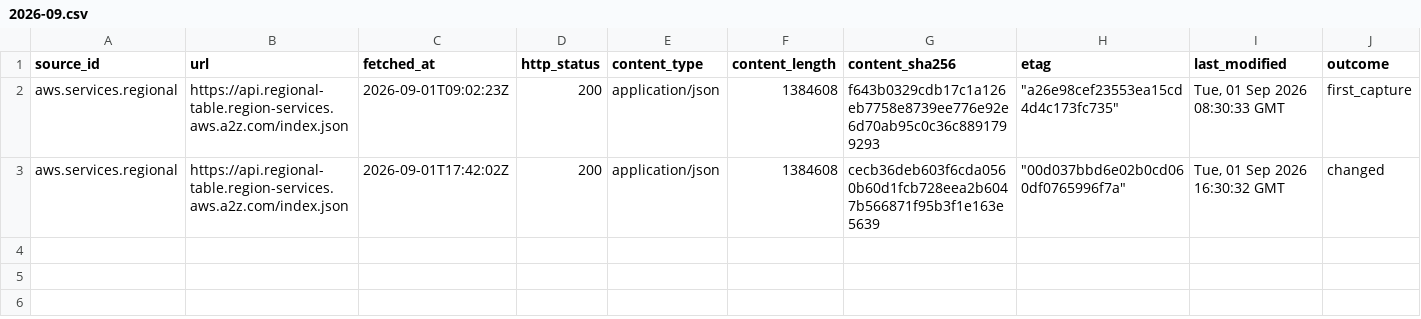
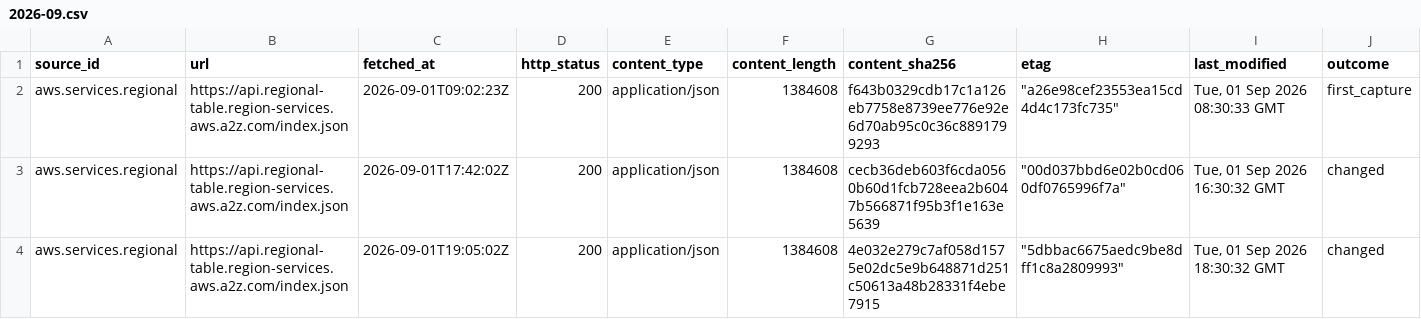
Before and after one commit to q3dresearch/wss-cloud-footprint, a CSV file: manifest/aws.services.regional/2026-09.csv, drawn as a sheet; only a part is shown; rows hold the shown columns only; the diff names each change by its address in the sheet, - before the commit and + after, or states it on an @@ line.

```diff
--- a/manifest/aws.services.regional/2026-09.csv
+++ b/manifest/aws.services.regional/2026-09.csv
+row 4: aws.services.regional | https://api.regional-table.region-services.aws.a2z.com/index.json | 2026-09-01T19:05:02Z | 200 | application/json | 1384608 | 4e032e279c7af058d1575e02dc5e9b648871d251c50613a48b28331f4ebe7915 | "5dbbac6675aedc9be8dff1c8a2809993" | Tue, 01 Sep 2026 18:30:32 GMT | changed
```
Also changed, not shown: health/health.csv, manifest/aws.infra.ip-ranges/2026-09.csv, 12 other files.
